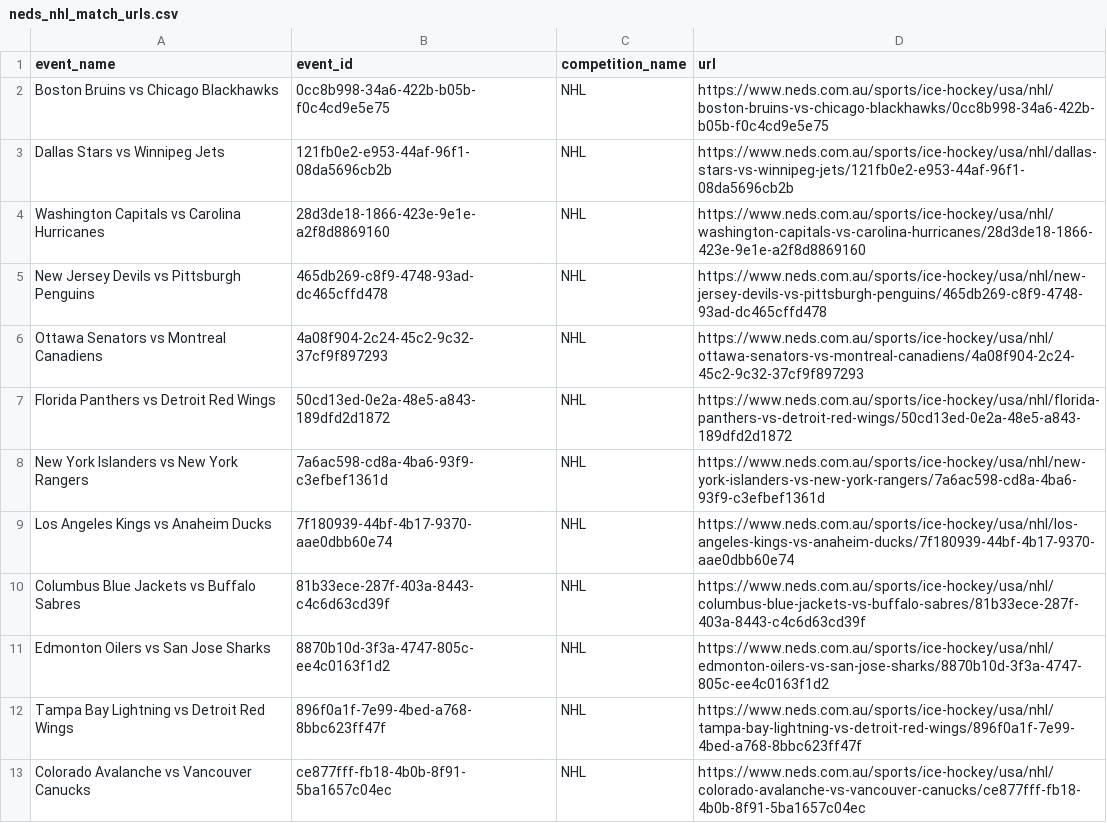
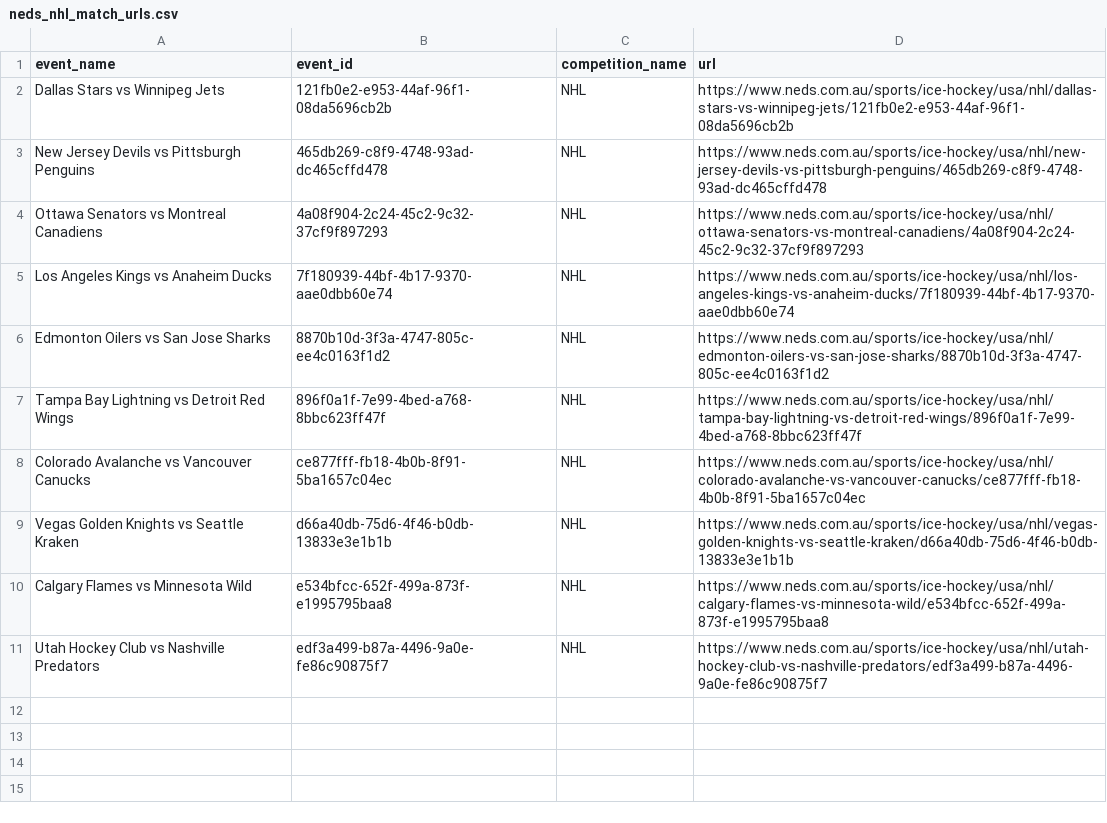
Before and after one commit to jamesbrown1417/NHL, a CSV file: OddsScraper/Neds/neds_nhl_match_urls.csv, drawn as a sheet; only a part is shown; the shorter side is filled out with more unchanged rows.

```diff
--- a/OddsScraper/Neds/neds_nhl_match_urls.csv
+++ b/OddsScraper/Neds/neds_nhl_match_urls.csv
@@ -1,11 +1,6 @@
 event_name,event_id,competition_name,url
-Boston Bruins vs Chicago Blackhawks,0cc8b998-34a6-422b-b05b-f0c4cd9e5e75,NHL,https://www.neds.com.au/sports/ice-hockey/usa/nhl/boston-bruins-vs-chicago-blackhawks/0cc8b998-34a6-422b-b05b-f0c4cd9e5e75
 Dallas Stars vs Winnipeg Jets,121fb0e2-e953-44af-96f1-08da5696cb2b,NHL,https://www.neds.com.au/sports/ice-hockey/usa/nhl/dallas-stars-vs-winnipeg-jets/121fb0e2-e953-44af-96f1-08da5696cb2b
-Washington Capitals vs Carolina Hurricanes,28d3de18-1866-423e-9e1e-a2f8d8869160,NHL,https://www.neds.com.au/sports/ice-hockey/usa/nhl/washington-capitals-vs-carolina-hurricanes/28d3de18-1866-423e-9e1e-a2f8d8869160
 New Jersey Devils vs Pittsburgh Penguins,465db269-c8f9-4748-93ad-dc465cffd478,NHL,https://www.neds.com.au/sports/ice-hockey/usa/nhl/new-jersey-devils-vs-pittsburgh-penguins/465db269-c8f9-4748-93ad-dc465cffd478
 Ottawa Senators vs Montreal Canadiens,4a08f904-2c24-45c2-9c32-37cf9f897293,NHL,https://www.neds.com.au/sports/ice-hockey/usa/nhl/ottawa-senators-vs-montreal-canadiens/4a08f904-2c24-45c2-9c32-37cf9f897293
-Florida Panthers vs Detroit Red Wings,50cd13ed-0e2a-48e5-a843-189dfd2d1872,NHL,https://www.neds.com.au/sports/ice-hockey/usa/nhl/florida-panthers-vs-detroit-red-wings/50cd13ed-0e2a-48e5-a843-189dfd2d1872
-New York Islanders vs New York Rangers,7a6ac598-cd8a-4ba6-93f9-c3efbef1361d,NHL,https://www.neds.com.au/sports/ice-hockey/usa/nhl/new-york-islanders-vs-new-york-rangers/7a6ac598-cd8a-4ba6-93f9-c3efbef1361d
 Los Angeles Kings vs Anaheim Ducks,7f180939-44bf-4b17-9370-aae0dbb60e74,NHL,https://www.neds.com.au/sports/ice-hockey/usa/nhl/los-angeles-kings-vs-anaheim-ducks/7f180939-44bf-4b17-9370-aae0dbb60e74
-Columbus Blue Jackets vs Buffalo Sabres,81b33ece-287f-403a-8443-c4c6d63cd39f,NHL,https://www.neds.com.au/sports/ice-hockey/usa/nhl/columbus-blue-jackets-vs-buffalo-sabres/81b33ece-287f-403a-8443-c4c6d63cd39f
 Edmonton Oilers vs San Jose Sharks,8870b10d-3f3a-4747-805c-ee4c0163f1d2,NHL,https://www.neds.com.au/sports/ice-hockey/usa/nhl/edmonton-oilers-vs-san-jose-sharks/8870b10d-3f3a-4747-805c-ee4c0163f1d2
```
Also changed, not shown: Data/scraped_odds/neds_player_assists.csv, Data/scraped_odds/neds_player_points.csv, 37 other files.
